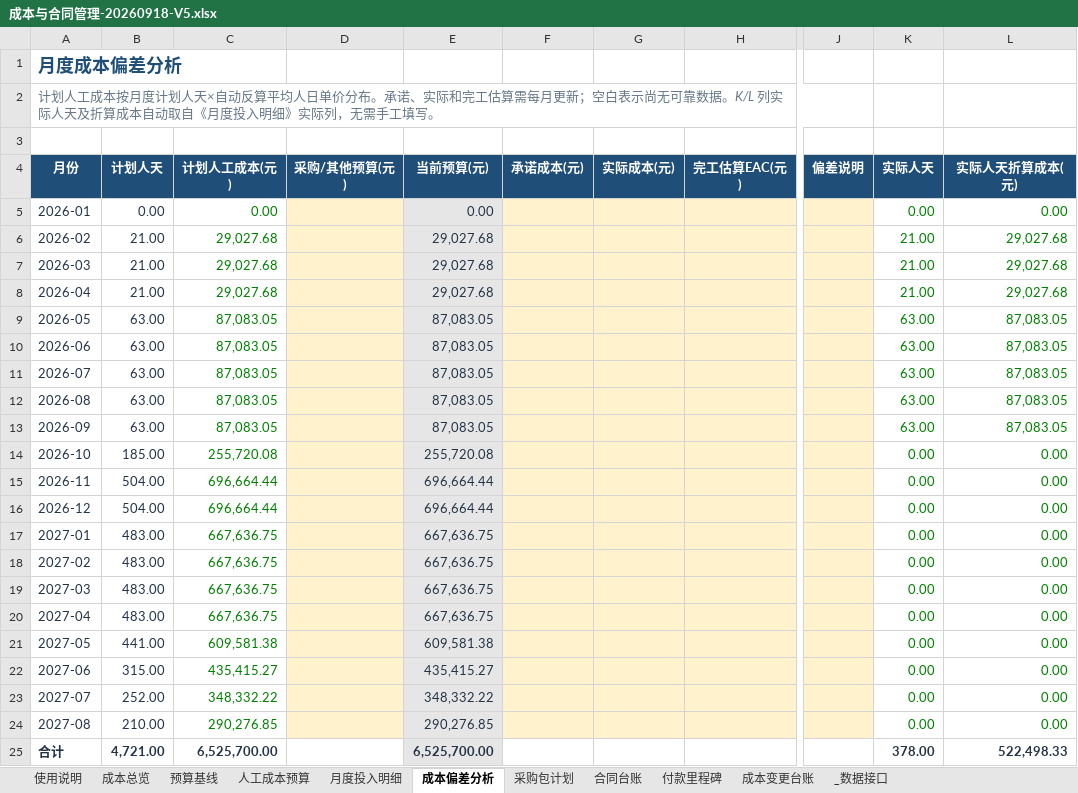
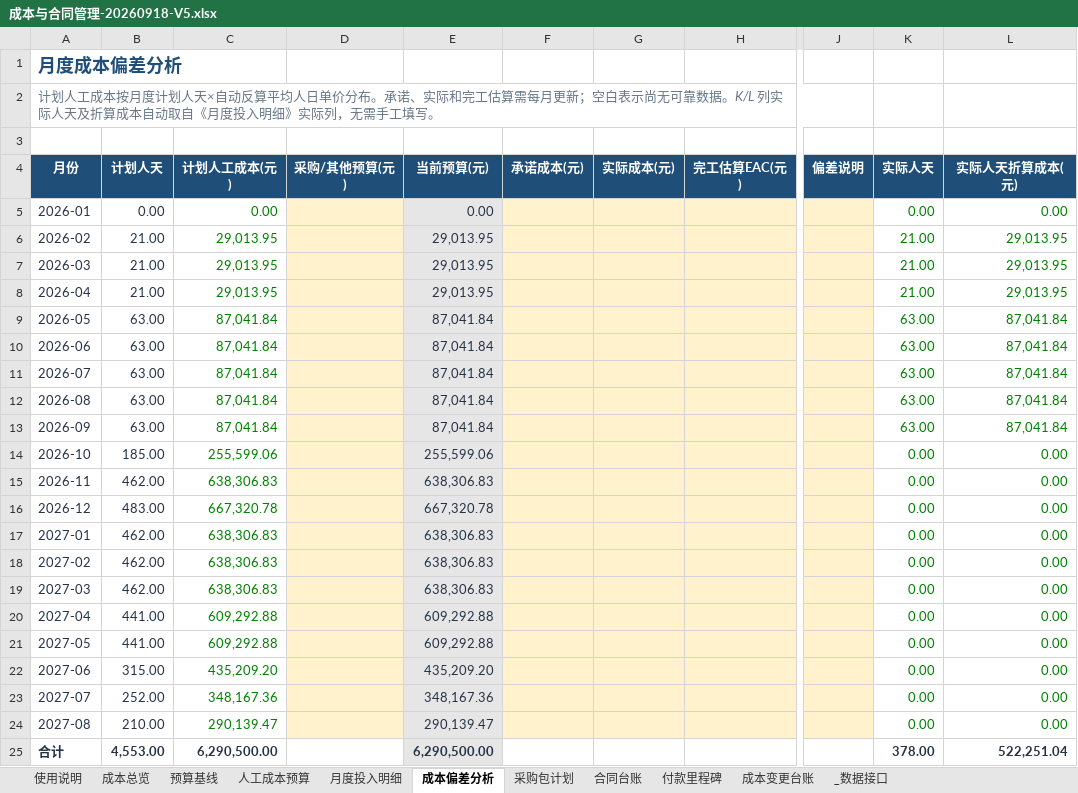
Before and after one commit to zhaolux/ai_pmo, an Excel workbook: 合同全生命周期管理系统-项目管理套件/05_成本与合同管理/成本与合同管理-20260918-V5.xlsx, sheet 成本偏差分析, drawn as a sheet; only a part is shown, gaps mark what is left out; values as stored, in another font and other column widths than the file's, no borders; the diff names each change by its address in the sheet, - before the commit and + after, or states it on an @@ line.

```diff
--- a/合同全生命周期管理系统-项目管理套件/05_成本与合同管理/成本与合同管理-20260918-V5.xlsx (sheet 成本偏差分析)
+++ b/合同全生命周期管理系统-项目管理套件/05_成本与合同管理/成本与合同管理-20260918-V5.xlsx (sheet 成本偏差分析)
-C6:C8 (计划人工成本(元)): 29,027.68
+C6:C8 (计划人工成本(元)): 29,013.95
-E6:E8 (当前预算(元)): 29,027.68
+E6:E8 (当前预算(元)): 29,013.95
-L6:L8 (实际人天折算成本(元)): 29,027.68
+L6:L8 (实际人天折算成本(元)): 29,013.95
-C9:C13 (计划人工成本(元)): 87,083.05
+C9:C13 (计划人工成本(元)): 87,041.84
-E9:E13 (当前预算(元)): 87,083.05
+E9:E13 (当前预算(元)): 87,041.84
-L9:L13 (实际人天折算成本(元)): 87,083.05
+L9:L13 (实际人天折算成本(元)): 87,041.84
-C14 (计划人工成本(元)): 255,720.08
+C14 (计划人工成本(元)): 255,599.06
-E14 (当前预算(元)): 255,720.08
+E14 (当前预算(元)): 255,599.06
-B15 (计划人天): 504.00
+B15 (计划人天): 462.00
-C15 (计划人工成本(元)): 696,664.44
+C15 (计划人工成本(元)): 638,306.83
-E15 (当前预算(元)): 696,664.44
+E15 (当前预算(元)): 638,306.83
-B16 (计划人天): 504.00
+B16 (计划人天): 483.00
-C16 (计划人工成本(元)): 696,664.44
+C16 (计划人工成本(元)): 667,320.78
-E16 (当前预算(元)): 696,664.44
+E16 (当前预算(元)): 667,320.78
-B17:B19 (计划人天): 483.00
+B17:B19 (计划人天): 462.00
-C17:C19 (计划人工成本(元)): 667,636.75
+C17:C19 (计划人工成本(元)): 638,306.83
-E17:E19 (当前预算(元)): 667,636.75
+E17:E19 (当前预算(元)): 638,306.83
-B20 (计划人天): 483.00
+B20 (计划人天): 441.00
-C20 (计划人工成本(元)): 667,636.75
+C20 (计划人工成本(元)): 609,292.88
-E20 (当前预算(元)): 667,636.75
+E20 (当前预算(元)): 609,292.88
-C21 (计划人工成本(元)): 609,581.38
+C21 (计划人工成本(元)): 609,292.88
-E21 (当前预算(元)): 609,581.38
+E21 (当前预算(元)): 609,292.88
-C22 (计划人工成本(元)): 435,415.27
+C22 (计划人工成本(元)): 435,209.20
-E22 (当前预算(元)): 435,415.27
+E22 (当前预算(元)): 435,209.20
-C23 (计划人工成本(元)): 348,332.22
+C23 (计划人工成本(元)): 348,167.36
-E23 (当前预算(元)): 348,332.22
+E23 (当前预算(元)): 348,167.36
-C24 (计划人工成本(元)): 290,276.85
+C24 (计划人工成本(元)): 290,139.47
-E24 (当前预算(元)): 290,276.85
+E24 (当前预算(元)): 290,139.47
-B25 (计划人天): 4,721.00
+B25 (计划人天): 4,553.00
-C25 (计划人工成本(元)): 6,525,700.00
+C25 (计划人工成本(元)): 6,290,500.00
-E25 (当前预算(元)): 6,525,700.00
+E25 (当前预算(元)): 6,290,500.00
-L25 (实际人天折算成本(元)): 522,498.33
+L25 (实际人天折算成本(元)): 522,251.04
```
Also changed, not shown: sheet 月度投入明细, sheet 人工成本预算, sheet 预算基线, sheet _数据接口, sheet 成本总览, 合同全生命周期管理系统-项目管理套件/01_项目启动与治理/POC评分表-20260924-V1.xlsx, 2 other files.
